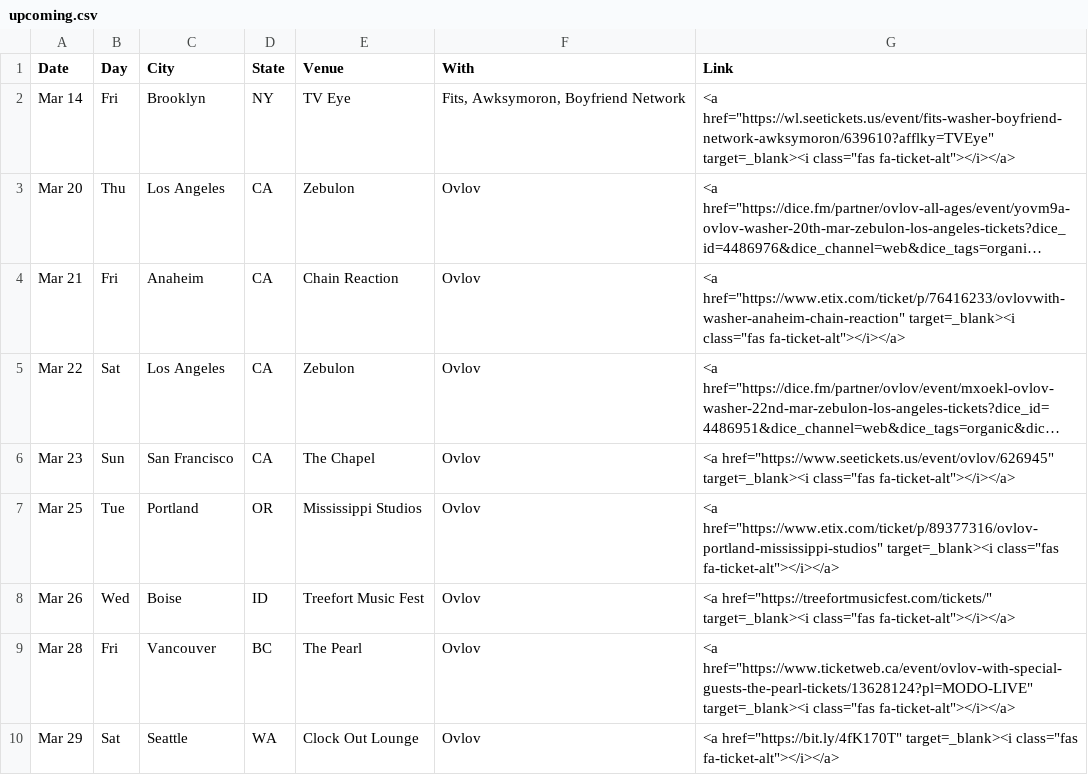
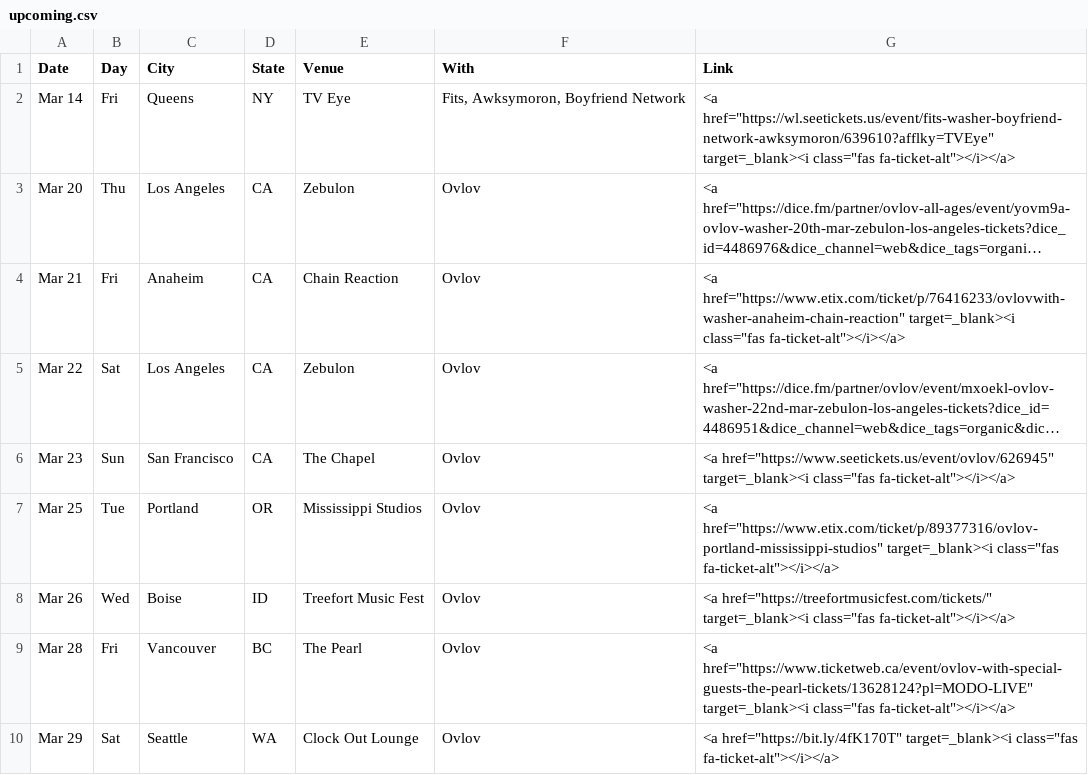
Before and after one commit to washerfacts/washerfacts.github.io, a CSV file: upcoming.csv, drawn as a sheet; long unchanged cells end in …; the diff names each change by its address in the sheet, - before the commit and + after, or states it on an @@ line.

Commit message:
update shows

```diff
--- a/upcoming.csv
+++ b/upcoming.csv
-C2 (City): Brooklyn
+C2 (City): Queens
```
